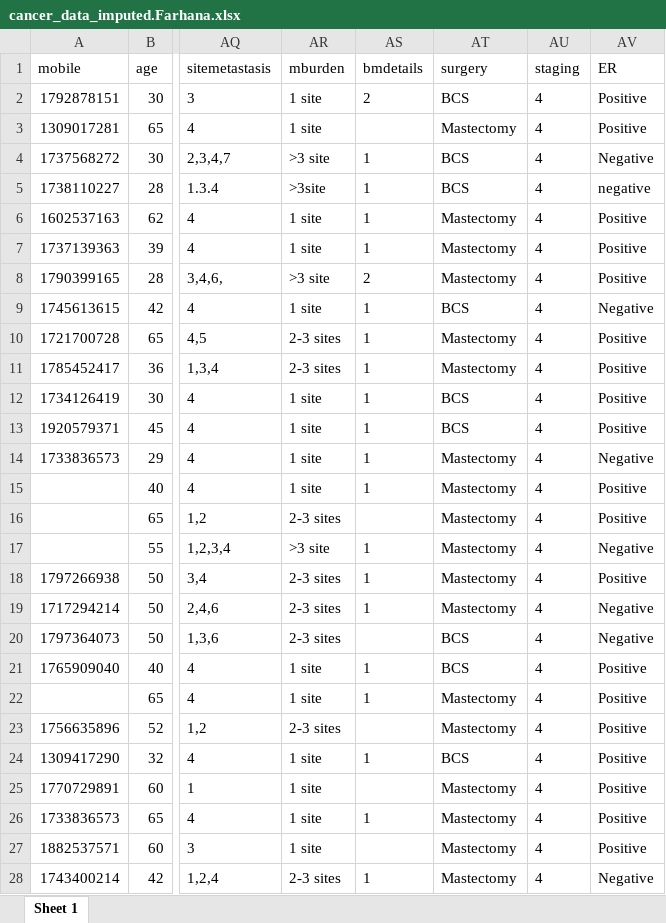
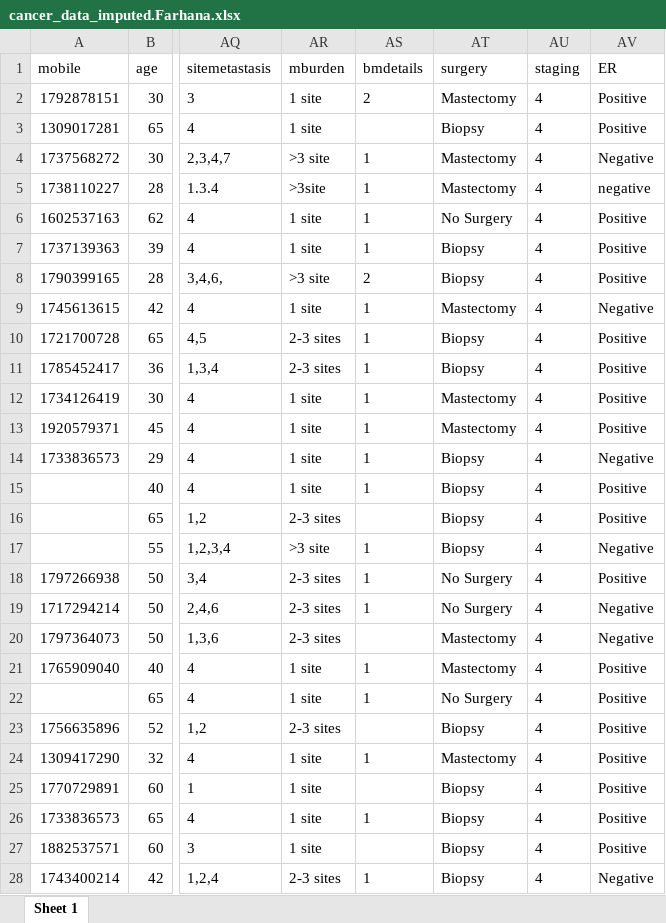
Before and after one commit to IbrahimAllMamun/Statistical-Analysis, an Excel workbook: Project-7 ---/V3/Data/cancer_data_imputed.Farhana.xlsx, sheet Sheet 1, drawn as a sheet; only a part is shown, gaps mark what is left out; values as stored, in another font and other column widths than the file's, no borders; the diff covers the shown part only; the diff names each change by its address in the sheet, - before the commit and + after, or states it on an @@ line.

Commit message:
Initated Project 15

```diff
--- a/Project-7 ---/V3/Data/cancer_data_imputed.Farhana.xlsx (sheet Sheet 1)
+++ b/Project-7 ---/V3/Data/cancer_data_imputed.Farhana.xlsx (sheet Sheet 1)
-AT2 (surgery): BCS
+AT2 (surgery): Mastectomy
-AT3 (surgery): Mastectomy
+AT3 (surgery): Biopsy
-AT4:AT5 (surgery): BCS
+AT4:AT5 (surgery): Mastectomy
-AT6 (surgery): Mastectomy
+AT6 (surgery): No Surgery
-AT7:AT8 (surgery): Mastectomy
+AT7:AT8 (surgery): Biopsy
-AT9 (surgery): BCS
+AT9 (surgery): Mastectomy
-AT10:AT11 (surgery): Mastectomy
+AT10:AT11 (surgery): Biopsy
-AT12:AT13 (surgery): BCS
+AT12:AT13 (surgery): Mastectomy
-AT14:AT17 (surgery): Mastectomy
+AT14:AT17 (surgery): Biopsy
-AT18:AT19 (surgery): Mastectomy
+AT18:AT19 (surgery): No Surgery
-AT20:AT21 (surgery): BCS
+AT20:AT21 (surgery): Mastectomy
-AT22 (surgery): Mastectomy
+AT22 (surgery): No Surgery
-AT23 (surgery): Mastectomy
+AT23 (surgery): Biopsy
-AT24 (surgery): BCS
+AT24 (surgery): Mastectomy
-AT25:AT28 (surgery): Mastectomy
+AT25:AT28 (surgery): Biopsy
```
Also changed, not shown: 100 edited cells elsewhere in this sheet, 14 other files.
